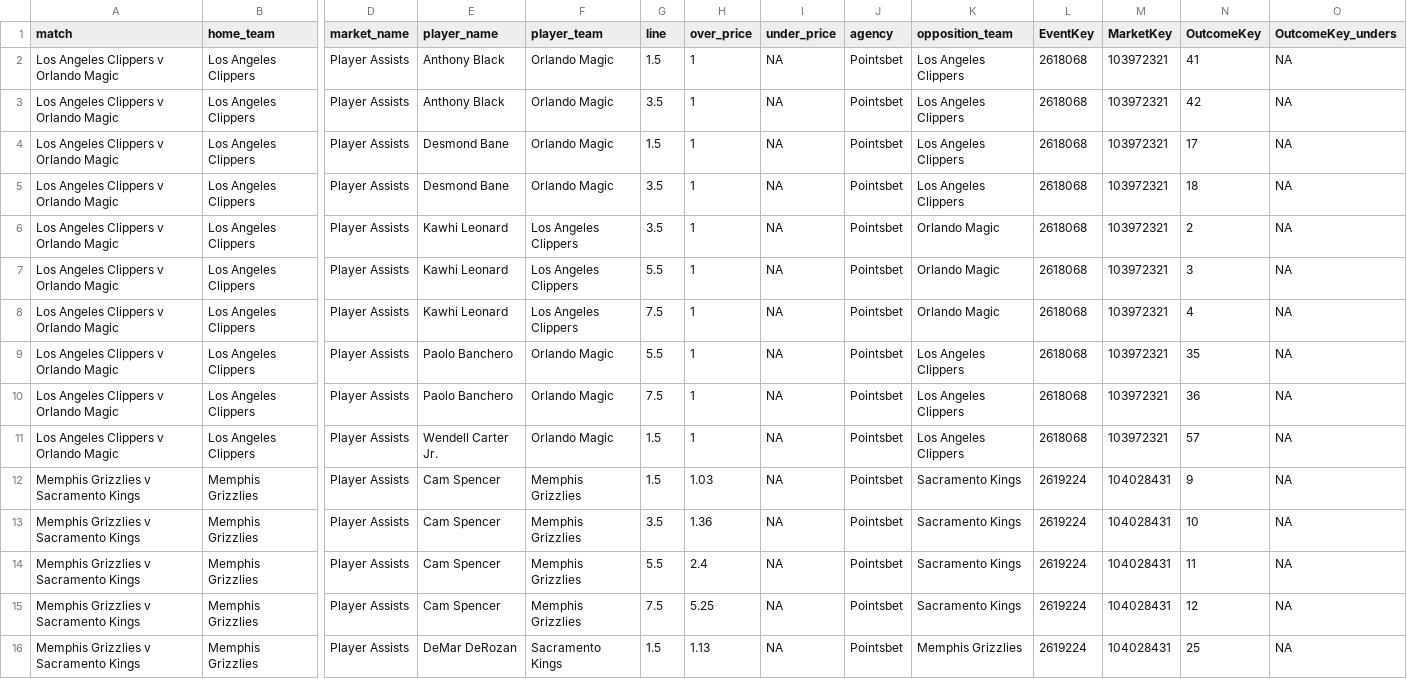
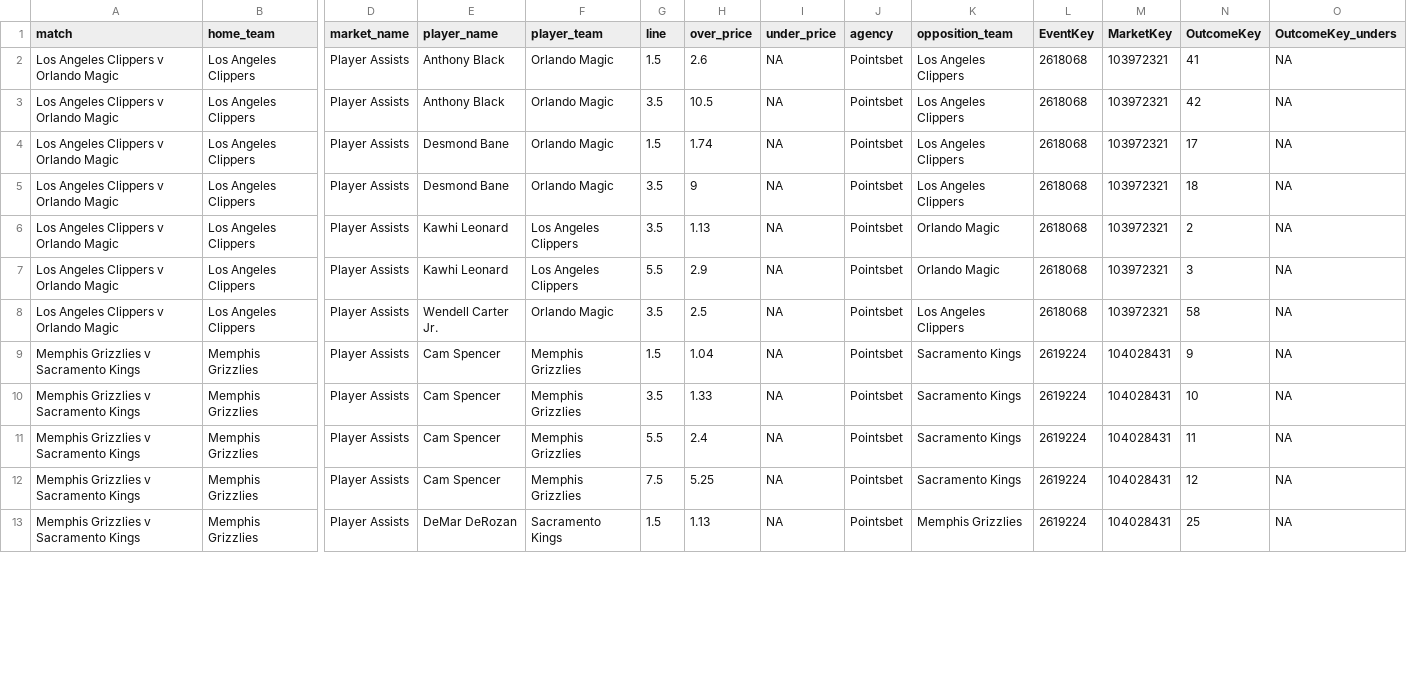
Before and after one commit to jamesbrown1417/NBA, a CSV file: Data/scraped_odds/pointsbet_player_assists.csv, drawn as a sheet; only a part is shown, gaps mark what is left out; removed rows and columns are numbered as before the commit, all else as after; rows hold the shown columns only; the diff covers the shown part only; the diff names each change by its address in the sheet, - before the commit and + after, or states it on an @@ line.

```diff
--- a/Data/scraped_odds/pointsbet_player_assists.csv
+++ b/Data/scraped_odds/pointsbet_player_assists.csv
-H2 (over_price): 1
+H2 (over_price): 2.6
-H3 (over_price): 1
+H3 (over_price): 10.5
-H4 (over_price): 1
+H4 (over_price): 1.74
-H5 (over_price): 1
+H5 (over_price): 9
-H6 (over_price): 1
+H6 (over_price): 1.13
-H7 (over_price): 1
+H7 (over_price): 2.9
-row 8: Los Angeles Clippers v Orlando Magic | Los Angeles Clippers | Player Assists | Kawhi Leonard | Los Angeles Clippers | 7.5 | 1 | NA | Pointsbet | Orlando Magic | 2618068 | 103972321 | 4 | NA
-row 9: Los Angeles Clippers v Orlando Magic | Los Angeles Clippers | Player Assists | Paolo Banchero | Orlando Magic | 5.5 | 1 | NA | Pointsbet | Los Angeles Clippers | 2618068 | 103972321 | 35 | NA
-row 10: Los Angeles Clippers v Orlando Magic | Los Angeles Clippers | Player Assists | Paolo Banchero | Orlando Magic | 7.5 | 1 | NA | Pointsbet | Los Angeles Clippers | 2618068 | 103972321 | 36 | NA
-G8 (line): 1.5
+G8 (line): 3.5
-H8 (over_price): 1
+H8 (over_price): 2.5
-N8 (OutcomeKey): 57
+N8 (OutcomeKey): 58
-H9 (over_price): 1.03
+H9 (over_price): 1.04
-H10 (over_price): 1.36
+H10 (over_price): 1.33
```
Also changed, not shown: 8 edited cells elsewhere in this file, Data/scraped_odds/pointsbet_player_points.csv, Data/scraped_odds/pointsbet_player_rebounds.csv, 27 other files.
